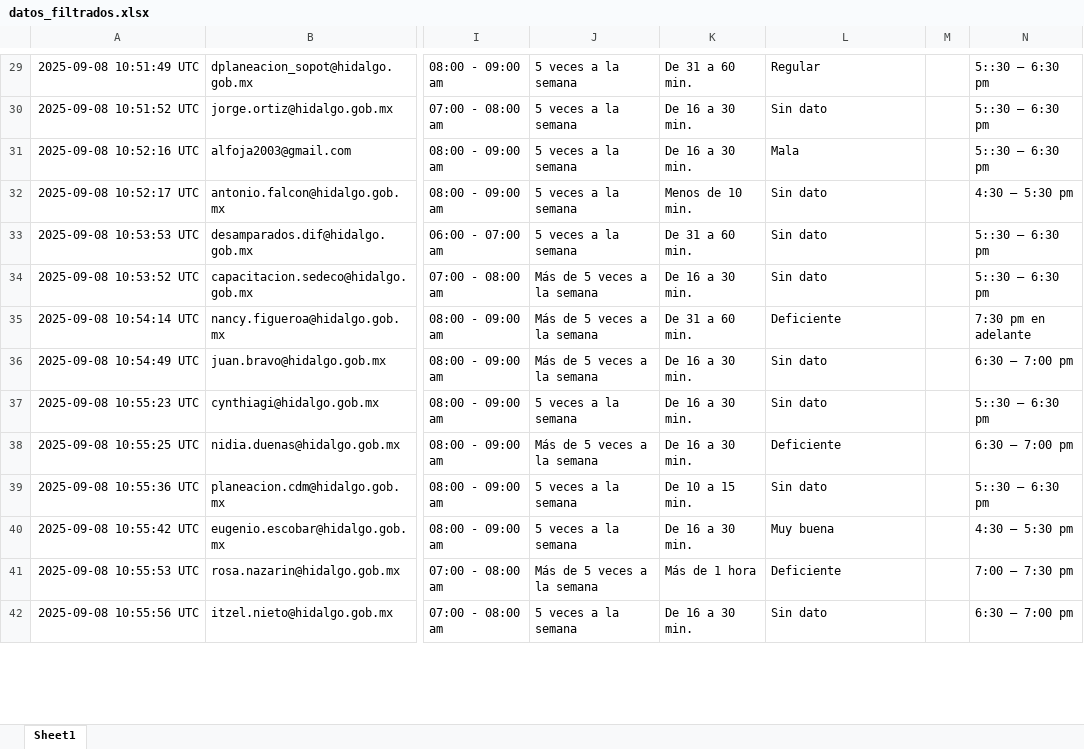
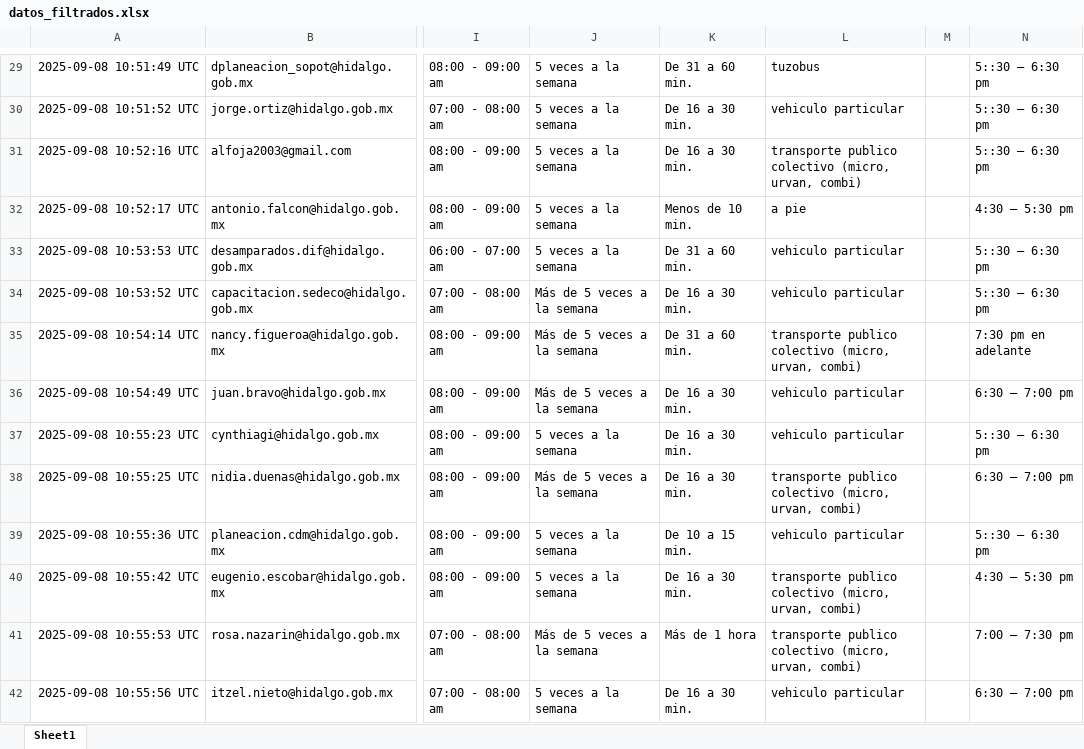
Before and after one commit to SIGEHgo/Habitos_movilidad, an Excel workbook: Output/datos_filtrados.xlsx, sheet Sheet1, drawn as a sheet; only a part is shown, gaps mark what is left out; values as stored, in another font and other column widths than the file's, no borders; the diff covers the shown part only; the diff names each change by its address in the sheet, - before the commit and + after, or states it on an @@ line.

```diff
--- a/Output/datos_filtrados.xlsx (sheet Sheet1)
+++ b/Output/datos_filtrados.xlsx (sheet Sheet1)
-L29: Regular
+L29: tuzobus
-L30: Sin dato
+L30: vehiculo particular
-L31: Mala
+L31: transporte publico colectivo (micro, urvan, combi)
-L32: Sin dato
+L32: a pie
-L33:L34: Sin dato
+L33:L34: vehiculo particular
-L35: Deficiente
+L35: transporte publico colectivo (micro, urvan, combi)
-L36:L37: Sin dato
+L36:L37: vehiculo particular
-L38: Deficiente
+L38: transporte publico colectivo (micro, urvan, combi)
-L39: Sin dato
+L39: vehiculo particular
-L40: Muy buena
+L40: transporte publico colectivo (micro, urvan, combi)
-L41: Deficiente
+L41: transporte publico colectivo (micro, urvan, combi)
-L42: Sin dato
+L42: vehiculo particular
```
Also changed, not shown: 1376 edited cells elsewhere in this sheet, 8 other files.
